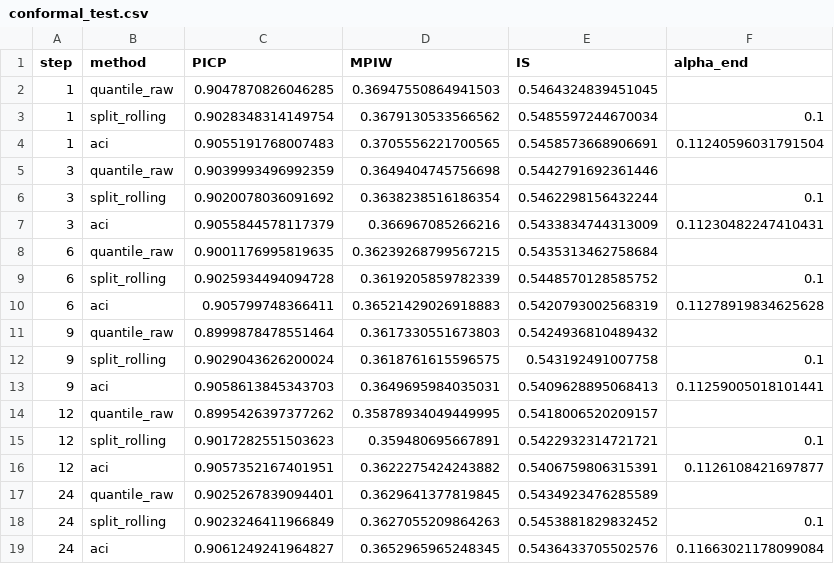
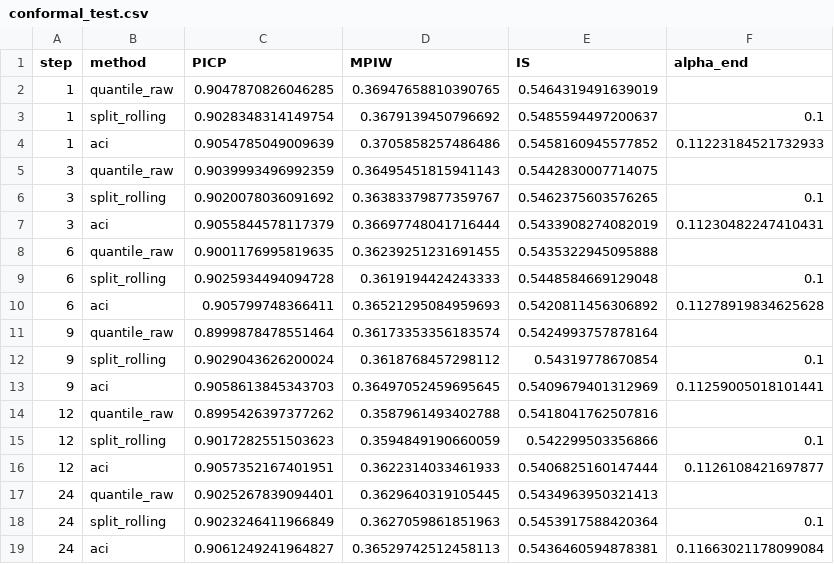
Before and after one commit to zse04152005-del/ev-causal-forecast, a CSV file: 05_实验结果/runs/smoke_gwn_cut/conformal_test.csv, drawn as a sheet.

```diff
--- a/05_实验结果/runs/smoke_gwn_cut/conformal_test.csv
+++ b/05_实验结果/runs/smoke_gwn_cut/conformal_test.csv
@@ -1,19 +1,19 @@
 step,method,PICP,MPIW,IS,alpha_end
-1,quantile_raw,0.9047870826046285,0.36947550864941503,0.5464324839451045,
-1,split_rolling,0.9028348314149754,0.3679130533566562,0.5485597244670034,0.1
-1,aci,0.9055191768007483,0.3705556221700565,0.5458573668906691,0.11240596031791504
-3,quantile_raw,0.9039993496992359,0.3649404745756698,0.5442791692361446,
-3,split_rolling,0.9020078036091692,0.3638238516186354,0.5462298156432244,0.1
-3,aci,0.9055844578117379,0.366967085266216,0.5433834744313009,0.11230482247410431
-6,quantile_raw,0.9001176995819635,0.36239268799567215,0.5435313462758684,
-6,split_rolling,0.9025934494094728,0.3619205859782339,0.5448570128585752,0.1
-6,aci,0.905799748366411,0.36521429026918883,0.5420793002568319,0.11278919834625628
-9,quantile_raw,0.8999878478551464,0.3617330551673803,0.5424936810489432,
-9,split_rolling,0.9029043626200024,0.3618761615596575,0.543192491007758,0.1
-9,aci,0.9058613845343703,0.3649695984035031,0.5409628895068413,0.11259005018101441
-12,quantile_raw,0.8995426397377262,0.35878934049449995,0.5418006520209157,
-12,split_rolling,0.9017282551503623,0.359480695667891,0.5422932314721721,0.1
-12,aci,0.9057352167401951,0.3622275424243882,0.5406759806315391,0.1126108421697877
-24,quantile_raw,0.9025267839094401,0.3629641377819845,0.5434923476285589,
-24,split_rolling,0.9023246411966849,0.3627055209864263,0.5453881829832452,0.1
-24,aci,0.9061249241964827,0.3652965965248345,0.5436433705502576,0.11663021178099084
+1,quantile_raw,0.9047870826046285,0.36947658810390765,0.5464319491639019,
+1,split_rolling,0.9028348314149754,0.3679139450796692,0.5485594497200637,0.1
+1,aci,0.9054785049009639,0.3705858257486486,0.5458160945577852,0.11223184521732933
+3,quantile_raw,0.9039993496992359,0.36495451815941143,0.5442830007714075,
+3,split_rolling,0.9020078036091692,0.36383379877359767,0.5462375603576265,0.1
+3,aci,0.9055844578117379,0.36697748041716444,0.5433908274082019,0.11230482247410431
+6,quantile_raw,0.9001176995819635,0.36239251231691455,0.5435322945095888,
+6,split_rolling,0.9025934494094728,0.3619194424243333,0.5448584669129048,0.1
+6,aci,0.905799748366411,0.36521295084959693,0.5420811456306892,0.11278919834625628
+9,quantile_raw,0.8999878478551464,0.36173353356183574,0.5424993757878164,
+9,split_rolling,0.9029043626200024,0.3618768457298112,0.54319778670854,0.1
+9,aci,0.9058613845343703,0.36497052459695645,0.5409679401312969,0.11259005018101441
+12,quantile_raw,0.8995426397377262,0.3587961493402788,0.5418041762507816,
+12,split_rolling,0.9017282551503623,0.3594849190660059,0.542299503356866,0.1
+12,aci,0.9057352167401951,0.3622314033461933,0.5406825160147444,0.1126108421697877
+24,quantile_raw,0.9025267839094401,0.3629640319105445,0.5434963950321413,
+24,split_rolling,0.9023246411966849,0.3627059861851963,0.5453917588420364,0.1
+24,aci,0.9061249241964827,0.36529742512458113,0.5436460594878381,0.11663021178099084
```
Also changed, not shown: 05_实验结果/runs/smoke_gwn_cut/metrics_test.csv, 05_实验结果/runs/smoke_gwn_cut/metrics_val.csv, 29 other files.
